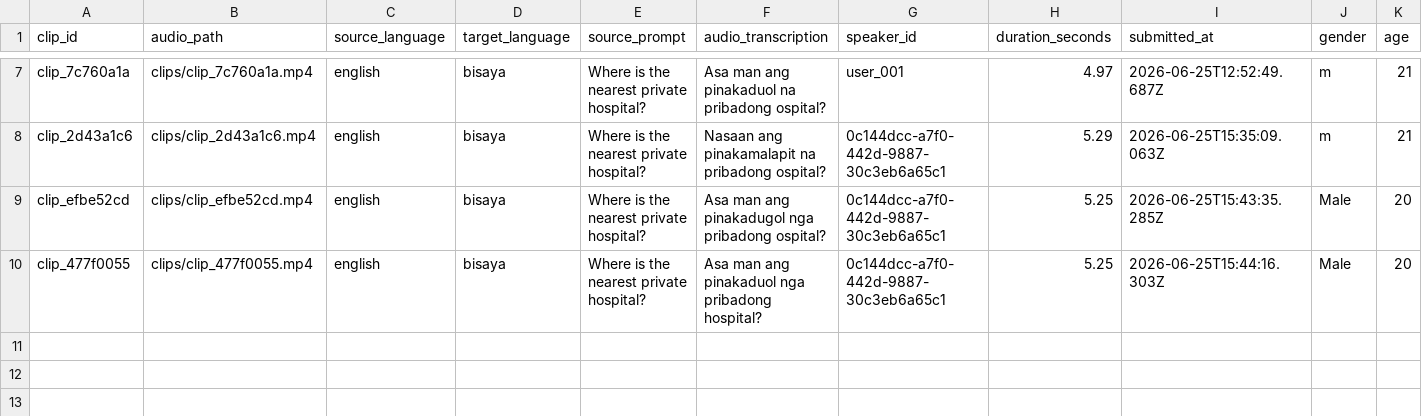
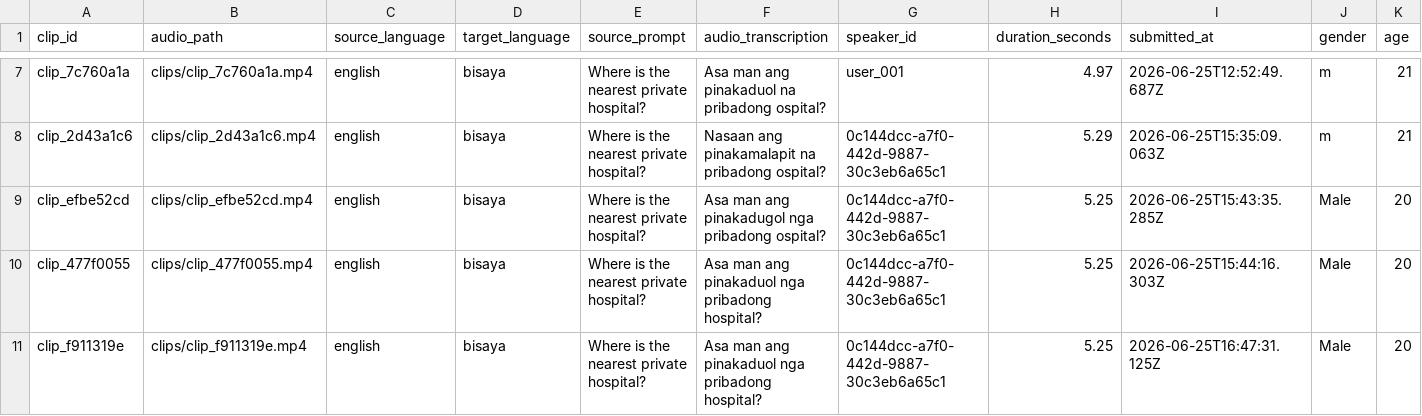
Before and after one commit to XerojUlgasan/Sirene-API, a CSV file: dataset/metadata.csv, drawn as a sheet; only a part is shown, gaps mark what is left out; rows hold the shown columns only; the diff names each change by its address in the sheet, - before the commit and + after, or states it on an @@ line.

```diff
--- a/dataset/metadata.csv
+++ b/dataset/metadata.csv
+row 11: clip_f911319e | clips/clip_f911319e.mp4 | english | bisaya | Where is the nearest private hospital? | Asa man ang pinakaduol nga pribadong hospital? | 0c144dcc-a7f0-442d-9887-30c3eb6a65c1 | 5.25 | 2026-06-25T16:47:31.125Z | Male | 20
```
Also changed, not shown: 2 other files.
